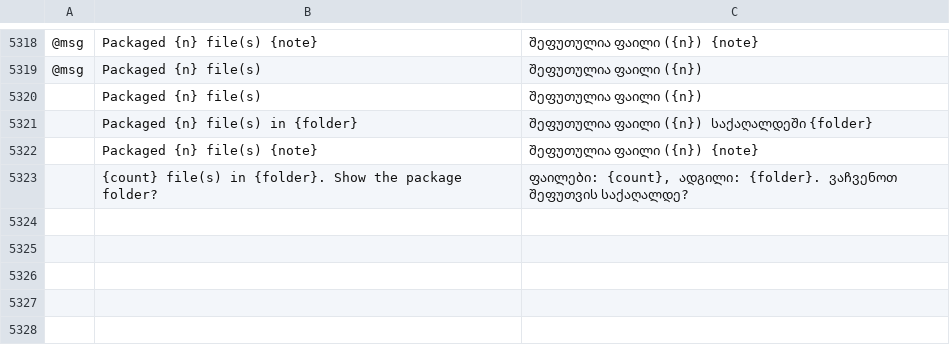
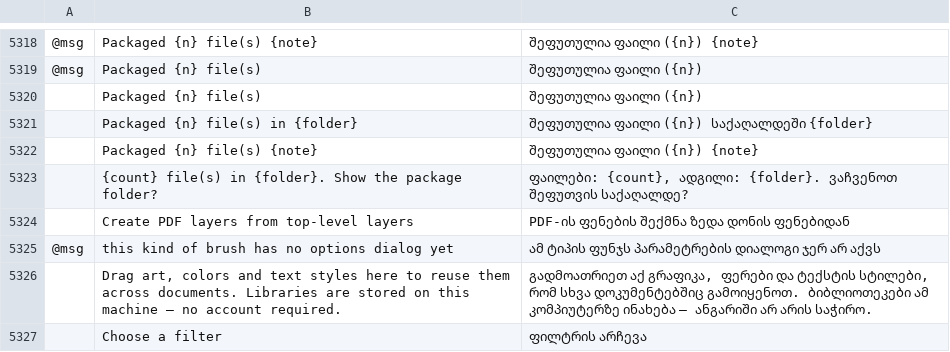
Before and after one commit to devius/vectorcraft, a TSV file: crates/ui-egui/src/i18n/ka.tsv, drawn as a sheet; only a part is shown, gaps mark what is left out; the diff names each change by its address in the sheet, - before the commit and + after, or states it on an @@ line.

```diff
--- a/crates/ui-egui/src/i18n/ka.tsv
+++ b/crates/ui-egui/src/i18n/ka.tsv
+row 5324:  | Create PDF layers from top-level layers | PDF-ის ფენების შექმნა ზედა დონის ფენებიდან
+row 5325: @msg | this kind of brush has no options dialog yet | ამ ტიპის ფუნჯს პარამეტრების დიალოგი ჯერ არ აქვს
+row 5326:  | Drag art, colors and text styles here to reuse them across documents. Libraries are stored on this machine — no account required. | გადმოათრიეთ აქ გრაფიკა, ფერები და ტექსტის სტილები, რომ სხვა დოკუმენტებშიც გამოიყენოთ. ბიბლიოთეკები ამ კომპიუტერზე ინახება — ანგარიში არ არის საჭირო.
+row 5327:  | Choose a filter | ფილტრის არჩევა
```
